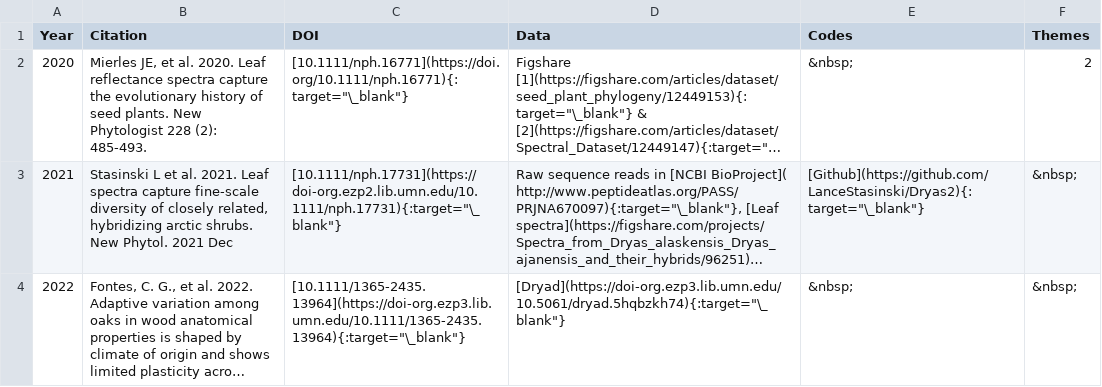
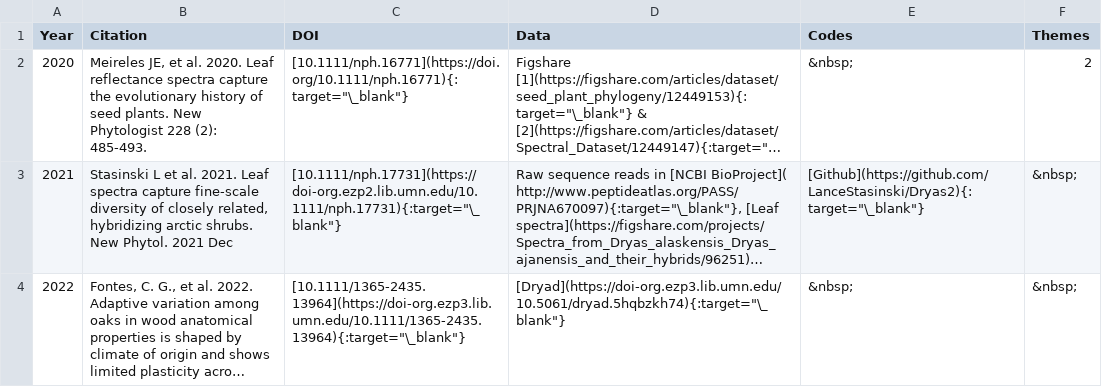
Before and after one commit to ASCEND-BII/Data-management, a CSV file: site/Theme/theme1.csv, drawn as a sheet; long unchanged cells end in …; the diff names each change by its address in the sheet, - before the commit and + after, or states it on an @@ line.

```diff
--- a/site/Theme/theme1.csv
+++ b/site/Theme/theme1.csv
-B2 (Citation): Mierles JE, et…
+B2 (Citation): Meireles JE, et…
```
Also changed, not shown: docs/Theme/theme3.csv, site/Theme/theme3.csv, 32 other files.
